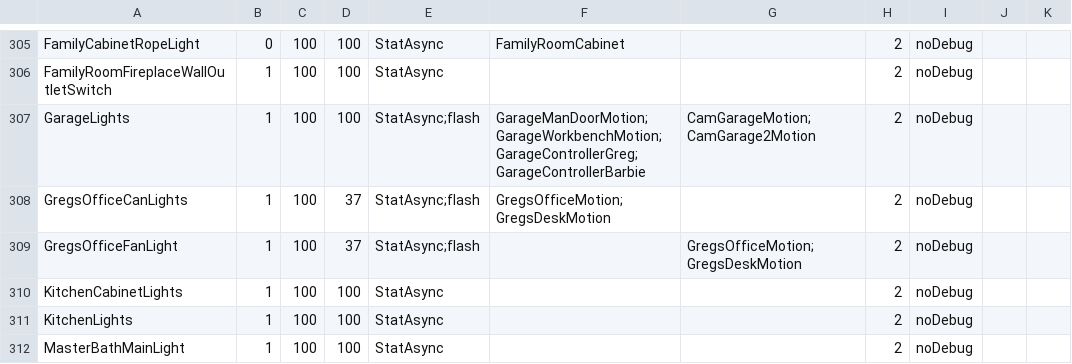
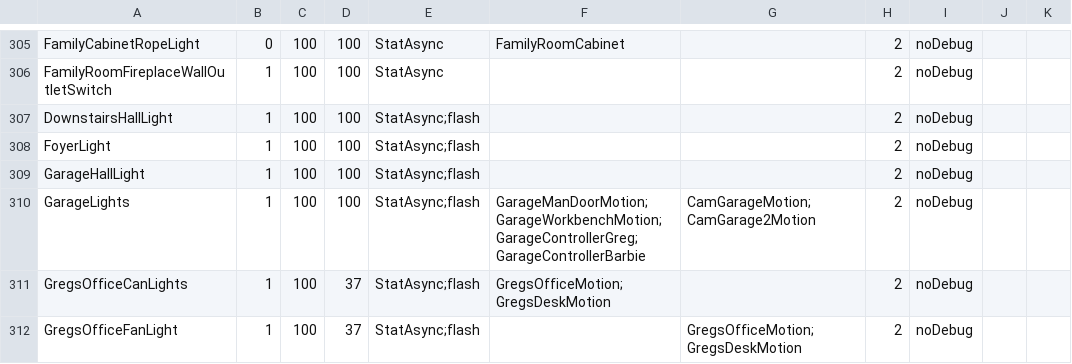
Before and after one commit to gsblive/MotionMap, a CSV file: Contents/Server Plugin/_Configurations/mmConfig.Regency.csv, drawn as a sheet; only a part is shown, gaps mark what is left out; the shorter side is filled out with more unchanged rows; the diff covers the shown part only.

```diff
--- a/Contents/Server Plugin/_Configurations/mmConfig.Regency.csv
+++ b/Contents/Server Plugin/_Configurations/mmConfig.Regency.csv
@@ -306,2 +306,5 @@ FamilyCabinetRopeLight,0,100,100,StatAsync,FamilyRoomCabinet,,2,noDebug,,
 FamilyRoomFireplaceWallOutletSwitch,1,100,100,StatAsync,,,2,noDebug,,
+DownstairsHallLight,1,100,100,StatAsync;flash,,,2,noDebug,,
+FoyerLight,1,100,100,StatAsync;flash,,,2,noDebug,,
+GarageHallLight,1,100,100,StatAsync;flash,,,2,noDebug,,
 GarageLights,1,100,100,StatAsync;flash,GarageManDoorMotion;GarageWorkbenchMotion;GarageControllerGreg;GarageControllerBarbie,CamGarageMotion;CamGarage2Motion,2,noDebug,,
```
Also changed, not shown: 7 added rows, 1 removed row, 1 moved row and 2 edited cells elsewhere in this file, 3 other files.
